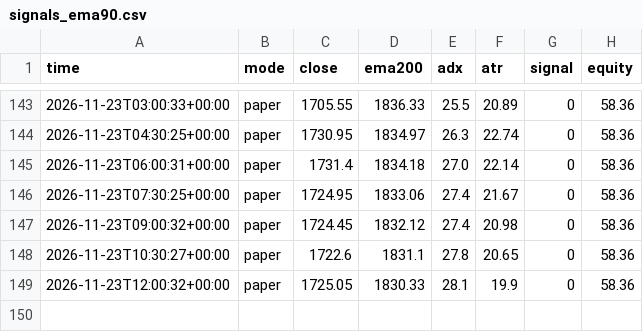
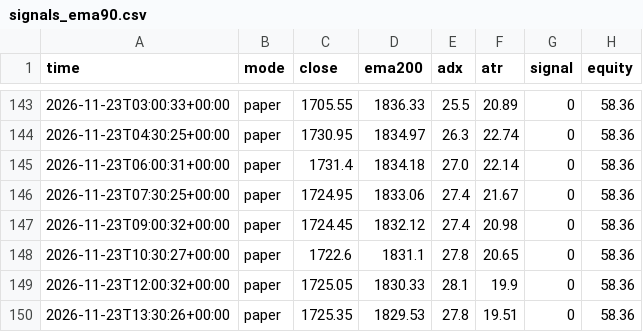
Before and after one commit to EPFRAGHU/delta-paper-bot, a CSV file: signals_ema90.csv, drawn as a sheet; only a part is shown, gaps mark what is left out.

Commit message:
paper tick 2026-11-23T13:30Z

```diff
--- a/signals_ema90.csv
+++ b/signals_ema90.csv
@@ -149 +149,2 @@ time,mode,close,ema200,adx,atr,signal,equity
 2026-11-23T12:00:32+00:00,paper,1725.05,1830.33,28.1,19.9,0,58.36
+2026-11-23T13:30:26+00:00,paper,1725.35,1829.53,27.8,19.51,0,58.36
```
Also changed, not shown: 4 other files.
